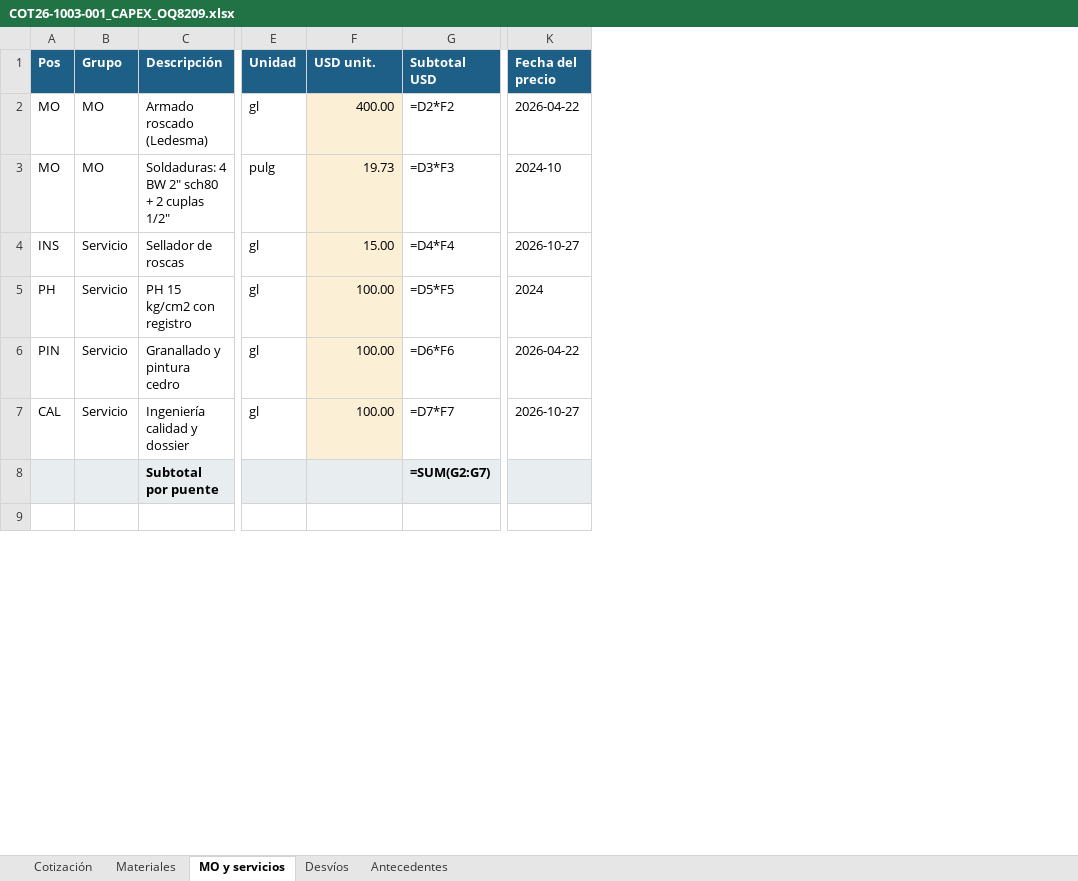
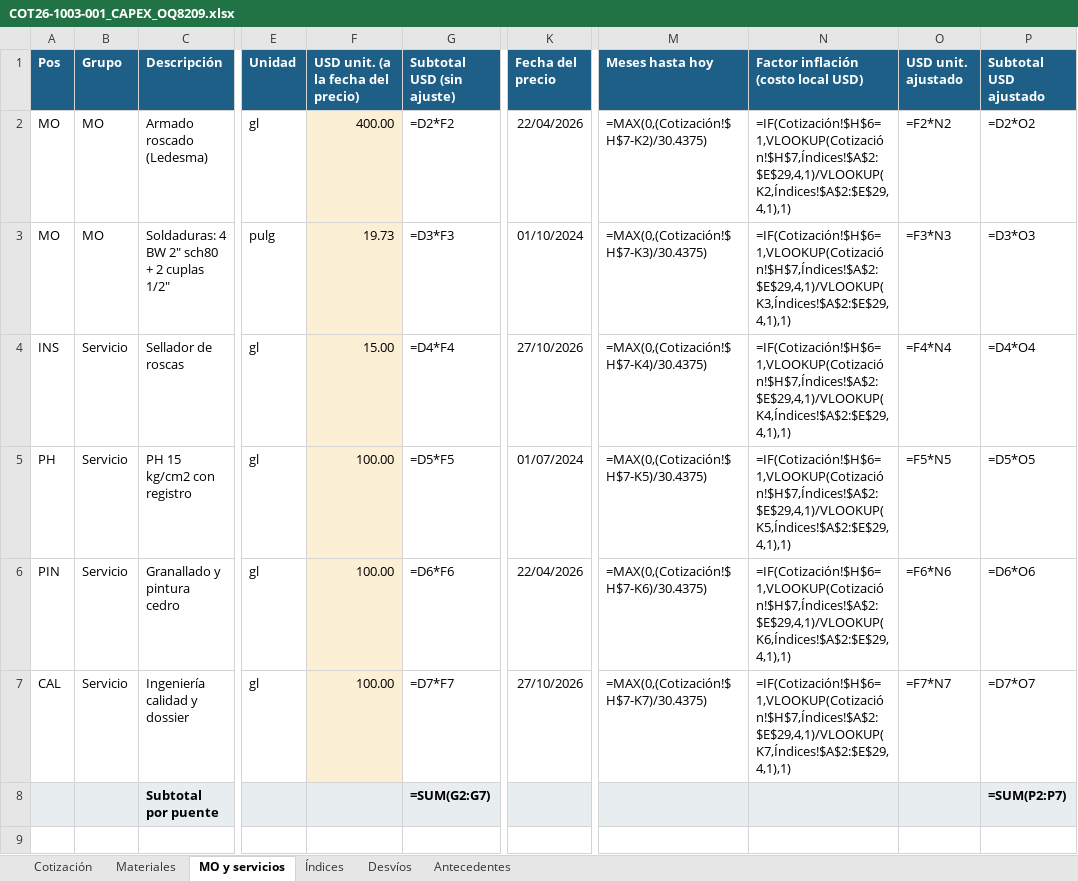
Before and after one commit to ricardoalvarezu2-cyber/cotizador-itt-2.0, an Excel workbook: cotizaciones/COT26-1003-001_CAPEX_OQ8209/COT26-1003-001_CAPEX_OQ8209.xlsx, sheet MO y servicios, drawn as a sheet; only a part is shown, gaps mark what is left out; values as stored, in another font and other column widths than the file's, no borders; formulas without a stored value are shown as written; the diff names each change by its address in the sheet, - before the commit and + after, or states it on an @@ line.

```diff
--- a/cotizaciones/COT26-1003-001_CAPEX_OQ8209/COT26-1003-001_CAPEX_OQ8209.xlsx (sheet MO y servicios)
+++ b/cotizaciones/COT26-1003-001_CAPEX_OQ8209/COT26-1003-001_CAPEX_OQ8209.xlsx (sheet MO y servicios)
+sheet tab: Índices
+column M (Meses hasta hoy), rows 2-7: =MAX(0,(Cotización!$H$7-K2)/30.4375) | =MAX(0,(Cotización!$H$7-K3)/30.4375) | =MAX(0,(Cotización!$H$7-K4)/30.4375) | =MAX(0,(Cotización!$H$7-K5)/30.4375) | =MAX(0,(Cotización!$H$7-K6)/30.4375) | =MAX(0,(Cotización!$H$7-K7)/30.4375)
+column N, rows 1-7: Factor inflación (costo local USD) | =IF(Cotización!$H$6=1,VLOOKUP(Cotización!$H$7,Índices!$A$2:$E$29,4,1)/VLOOKUP(K2,Índices!$A$2:$E$29,4,1),1) | =IF(Cotización!$H$6=1,VLOOKUP(Cotización!$H$7,Índices!$A$2:$E$29,4,1)/VLOOKUP(K3,Índices!$A$2:$E$29,4,1),1) | =IF(Cotización!$H$6=1,VLOOKUP(Cotización!$H$7,Índices!$A$2:$E$29,4,1)/VLOOKUP(K4,Índices!$A$2:$E$29,4,1),1) | =IF(Cotización!$H$6=1,VLOOKUP(Cotización!$H$7,Índices!$A$2:$E$29,4,1)/VLOOKUP(K5,Índices!$A$2:$E$29,4,1),1) | =IF(Cotización!$H$6=1,VLOOKUP(Cotización!$H$7,Índices!$A$2:$E$29,4,1)/VLOOKUP(K6,Índices!$A$2:$E$29,4,1),1) | =IF(Cotización!$H$6=1,VLOOKUP(Cotización!$H$7,Índices!$A$2:$E$29,4,1)/VLOOKUP(K7,Índices!$A$2:$E$29,4,1),1)
+column O (USD unit. ajustado), rows 2-7: =F2*N2 | =F3*N3 | =F4*N4 | =F5*N5 | =F6*N6 | =F7*N7
+column P (Subtotal USD ajustado), rows 2-8: =D2*O2 | =D3*O3 | =D4*O4 | =D5*O5 | =D6*O6 | =D7*O7 | =SUM(P2:P7)
-F1: USD unit.
+F1: USD unit. (a la fecha del precio)
-G1: Subtotal USD
+G1: Subtotal USD (sin ajuste)
-K2 (Fecha del precio): 2026-04-22
+K2 (Fecha del precio): 22/04/2026
-K3 (Fecha del precio): 2024-10
+K3 (Fecha del precio): 01/10/2024
-K4 (Fecha del precio): 2026-10-27
+K4 (Fecha del precio): 27/10/2026
-K5 (Fecha del precio): 2024
+K5 (Fecha del precio): 01/07/2024
-K6 (Fecha del precio): 2026-04-22
+K6 (Fecha del precio): 22/04/2026
-K7 (Fecha del precio): 2026-10-27
+K7 (Fecha del precio): 27/10/2026
```
Also changed, not shown: sheet Materiales, sheet Cotización, 12 other files.
